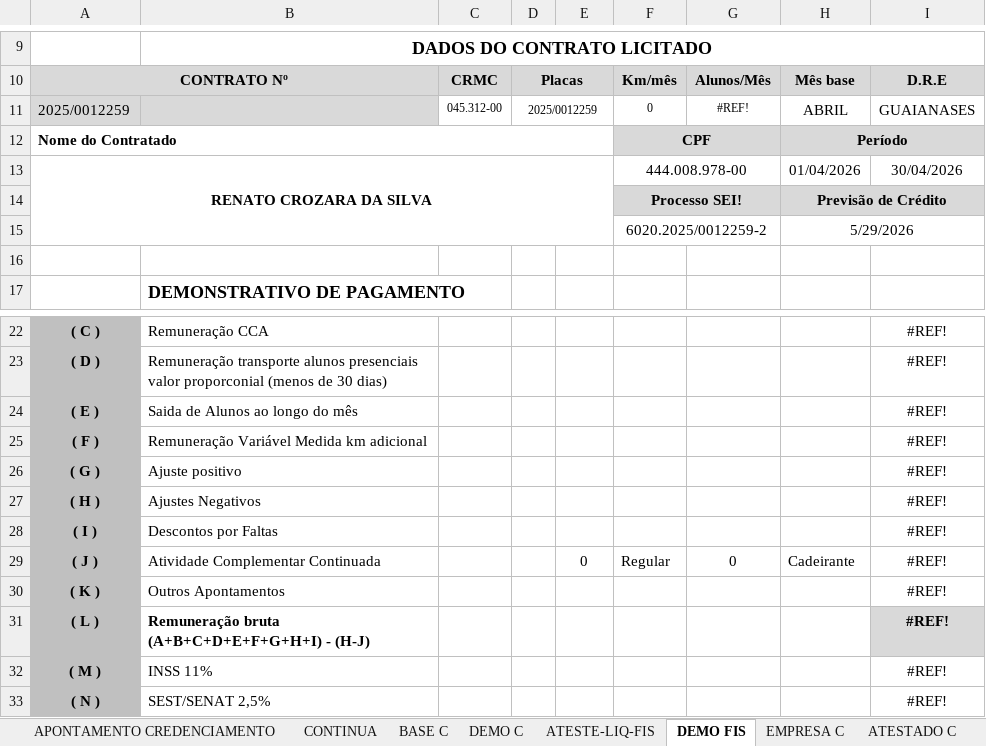
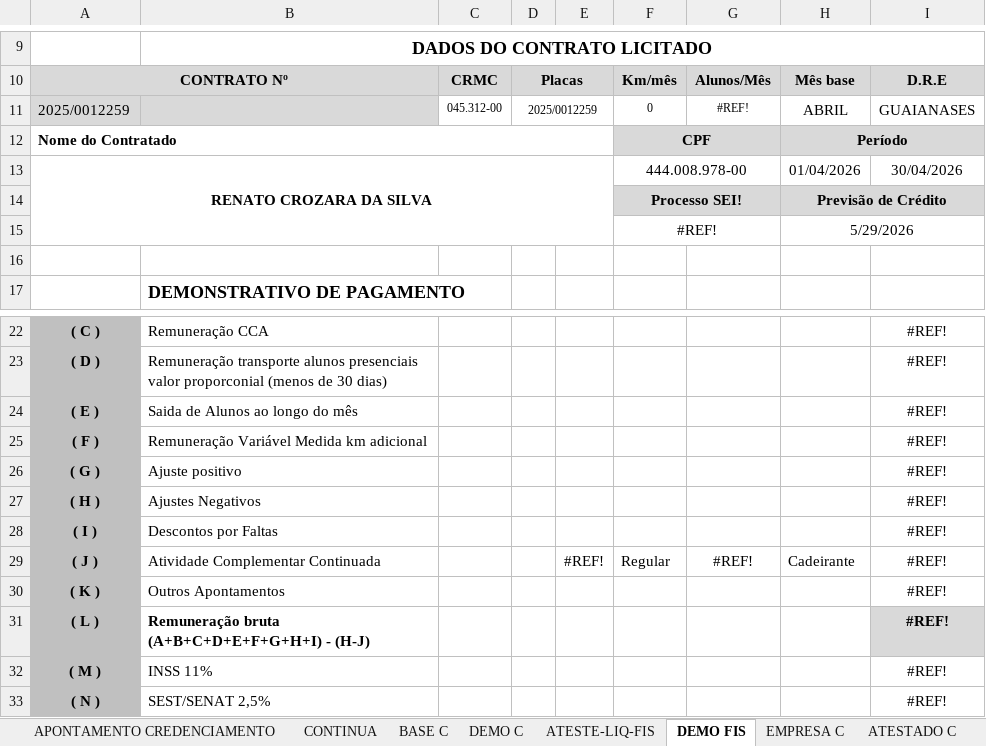
Before and after one commit to VladimirMar/teg_cursor, an Excel workbook: documento/04 ATESTE G PF ABR 26-modelo digitacao.xlsx, sheet DEMO FIS, drawn as a sheet; only a part is shown, gaps mark what is left out; values as stored, in another font and other column widths than the file's, no borders; charts and pictures and conditional formats not drawn; the diff names each change by its address in the sheet, - before the commit and + after, or states it on an @@ line.

```diff
--- a/documento/04 ATESTE G PF ABR 26-modelo digitacao.xlsx (sheet DEMO FIS)
+++ b/documento/04 ATESTE G PF ABR 26-modelo digitacao.xlsx (sheet DEMO FIS)
-F15: 6020.2025/0012259-2
+F15: #REF!
-E29: 0
+E29: #REF!
-G29: 0
+G29: #REF!
```
Also changed, not shown: sheet APONTAMENTO CREDENCIAMENTO, sheet BASE C, sheet DEMO C, formulas that keep their value, hidden cells, 45 other files.
